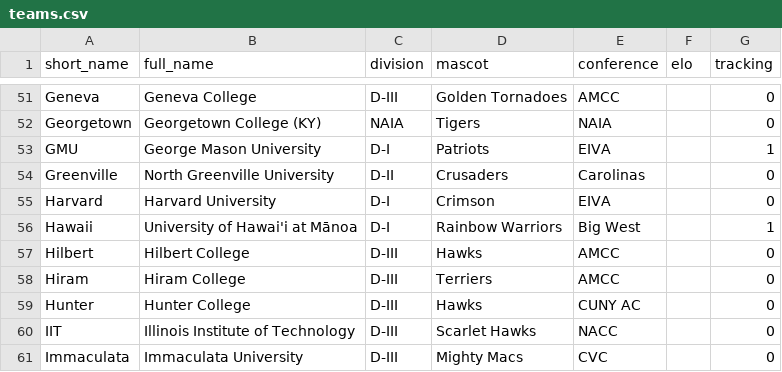
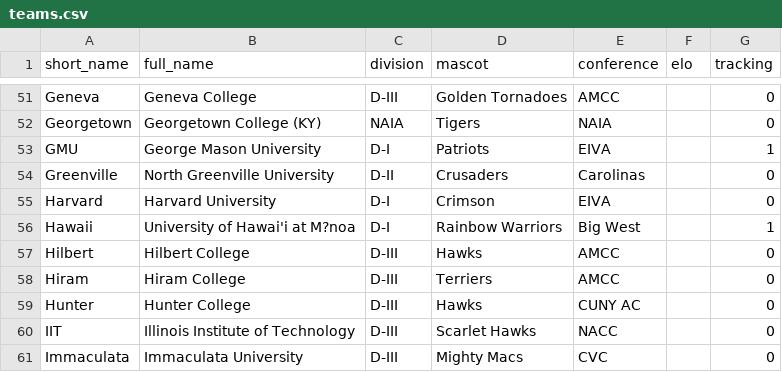
Before and after one commit to tjbreshears/VBelo, a CSV file: inputs/teams.csv, drawn as a sheet; only a part is shown, gaps mark what is left out; the diff names each change by its address in the sheet, - before the commit and + after, or states it on an @@ line.

```diff
--- a/inputs/teams.csv
+++ b/inputs/teams.csv
-B56 (full_name): University of Hawai'i at Mānoa
+B56 (full_name): University of Hawai'i at M?noa
```
Also changed, not shown: inputs/games_2021.csv, 1 other file.
